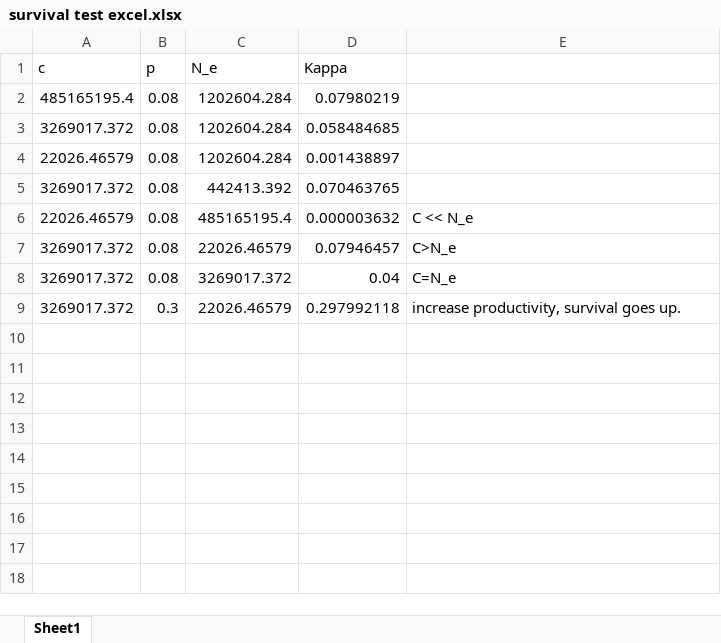
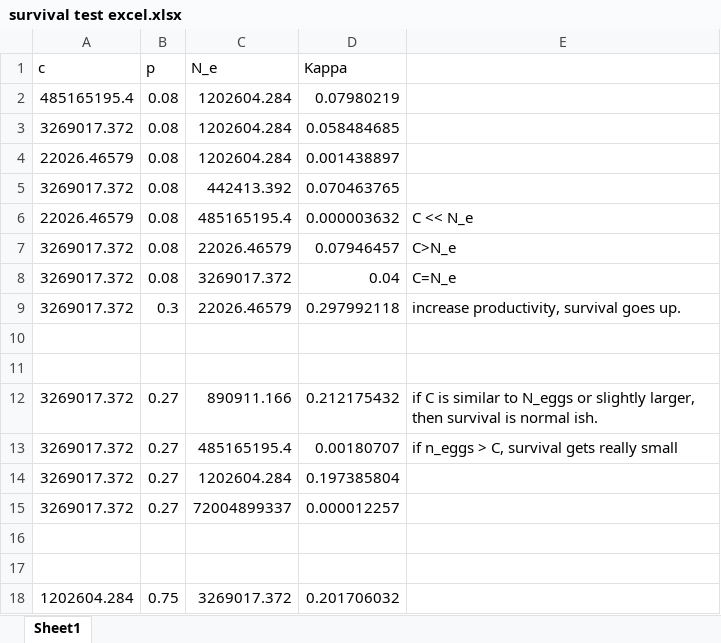
Before and after one commit to genoa-sullaway/Yukon-Chum-IPM, an Excel workbook: survival test excel.xlsx, sheet Sheet1, drawn as a sheet; values as stored, in another font and other column widths than the file's, no borders; the diff names each change by its address in the sheet, - before the commit and + after, or states it on an @@ line.

```diff
--- a/survival test excel.xlsx (sheet Sheet1)
+++ b/survival test excel.xlsx (sheet Sheet1)
+row 10: (empty)
+row 11: (empty)
+row 12: 3269017.372 | 0.27 | 890911.166 | 0.212175432 | if C is similar to N_eggs or slightly larger, then survival is normal ish.
+row 13: 3269017.372 | 0.27 | 485165195.4 | 0.00180707 | if n_eggs > C, survival gets really small
+row 14: 3269017.372 | 0.27 | 1202604.284 | 0.197385804
+row 15: 3269017.372 | 0.27 | 72004899337 | 0.000012257
+row 16: (empty)
+row 17: (empty)
+row 18: 1202604.284 | 0.75 | 3269017.372 | 0.201706032
```
Also changed, not shown: 6 other files.
